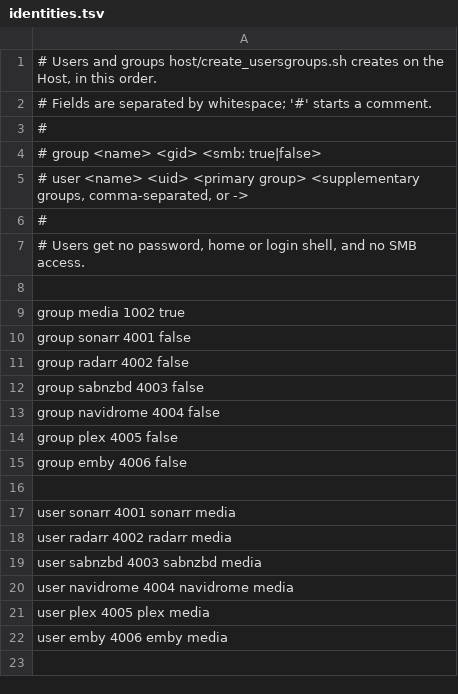
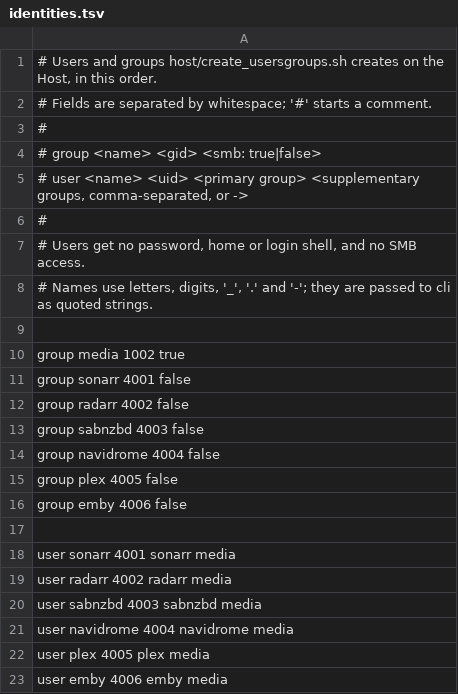
Before and after one commit to jbruns/home-ops, a TSV file: host/identities.tsv, drawn as a sheet.

```diff
--- a/host/identities.tsv
+++ b/host/identities.tsv
@@ -7,2 +7,3 @@
 # Users get no password, home or login shell, and no SMB access.
+# Names use letters, digits, '_', '.' and '-'; they are passed to cli as quoted strings.
 
```
Also changed, not shown: 2 other files.
